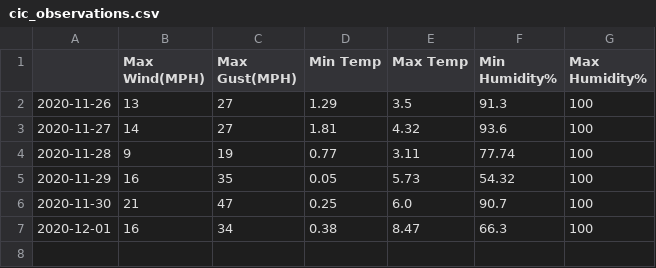
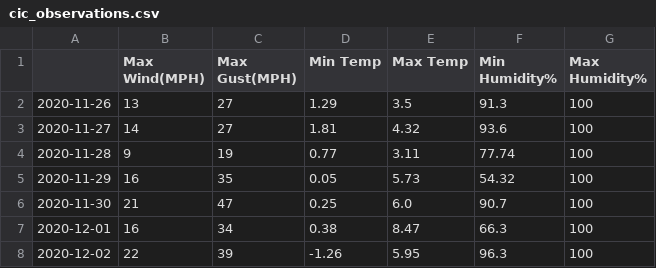
Before and after one commit to murraycutforth/Scottish-Winter-Coding, a CSV file: data/cic_observations.csv, drawn as a sheet; the diff names each change by its address in the sheet, - before the commit and + after, or states it on an @@ line.

```diff
--- a/data/cic_observations.csv
+++ b/data/cic_observations.csv
+row 8: 2020-12-02 | 22 | 39 | -1.26 | 5.95 | 96.3 | 100
```
Also changed, not shown: data/mwis_forecasts.csv.
